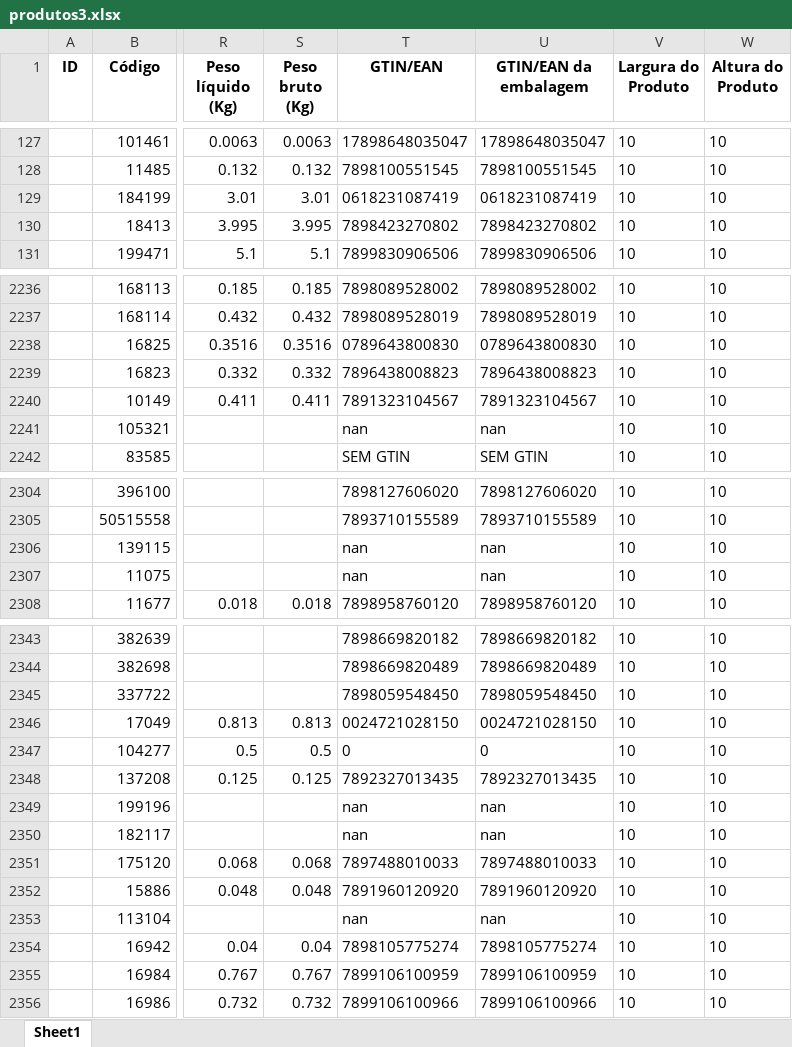
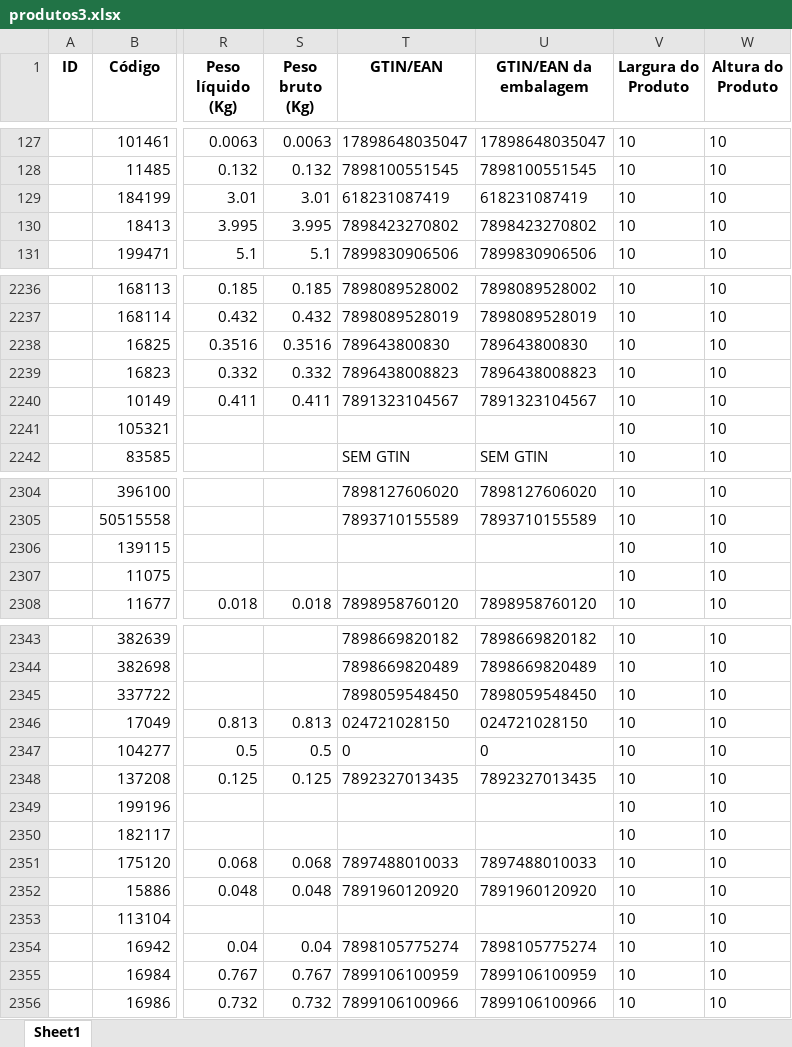
Before and after one commit to Lucas-Fernandes-Silva/auto_shopee, an Excel workbook: produtos3.xlsx, sheet Sheet1, drawn as a sheet; only a part is shown, gaps mark what is left out; values as stored, in another font and other column widths than the file's, no borders; the diff covers the shown part only; the diff names each change by its address in the sheet, - before the commit and + after, or states it on an @@ line.

```diff
--- a/produtos3.xlsx (sheet Sheet1)
+++ b/produtos3.xlsx (sheet Sheet1)
-T129 (GTIN/EAN): 0618231087419
+T129 (GTIN/EAN): 618231087419
-U129 (GTIN/EAN da embalagem): 0618231087419
+U129 (GTIN/EAN da embalagem): 618231087419
-T2238 (GTIN/EAN): 0789643800830
+T2238 (GTIN/EAN): 789643800830
-U2238 (GTIN/EAN da embalagem): 0789643800830
+U2238 (GTIN/EAN da embalagem): 789643800830
-T2241 (GTIN/EAN): nan
+T2241 (GTIN/EAN): (empty)
-U2241 (GTIN/EAN da embalagem): nan
+U2241 (GTIN/EAN da embalagem): (empty)
-T2306:T2307 (GTIN/EAN): nan
+T2306:T2307 (GTIN/EAN): (empty)
-U2306:U2307 (GTIN/EAN da embalagem): nan
+U2306:U2307 (GTIN/EAN da embalagem): (empty)
-T2346 (GTIN/EAN): 0024721028150
+T2346 (GTIN/EAN): 024721028150
-U2346 (GTIN/EAN da embalagem): 0024721028150
+U2346 (GTIN/EAN da embalagem): 024721028150
-T2349:T2350 (GTIN/EAN): nan
+T2349:T2350 (GTIN/EAN): (empty)
-U2349:U2350 (GTIN/EAN da embalagem): nan
+U2349:U2350 (GTIN/EAN da embalagem): (empty)
-T2353 (GTIN/EAN): nan
+T2353 (GTIN/EAN): (empty)
-U2353 (GTIN/EAN da embalagem): nan
+U2353 (GTIN/EAN da embalagem): (empty)
```
Also changed, not shown: 28 edited cells elsewhere in this sheet, Fuzzy_filtrado.xlsx, produtos1.xlsx, 8 other files.
